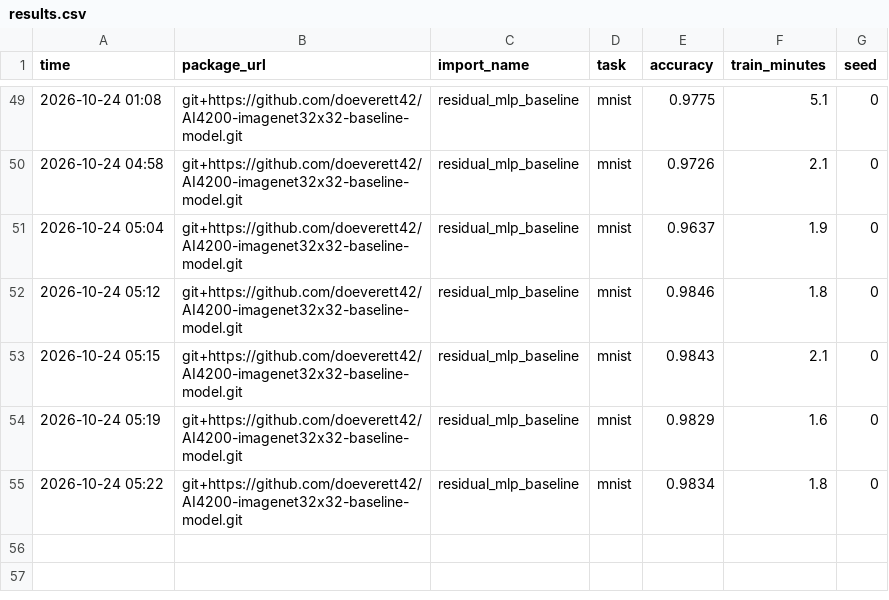
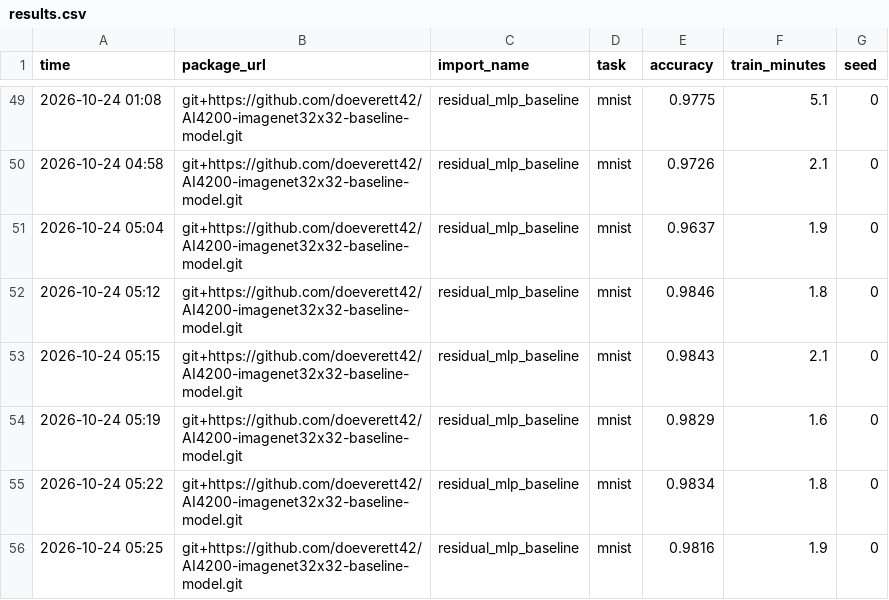
Before and after one commit to doeverett42/AI4200-imagenet32x32-baseline-model, a CSV file: results.csv, drawn as a sheet; only a part is shown, gaps mark what is left out.

Commit message:
Mnist lr lower tweak

```diff
--- a/results.csv
+++ b/results.csv
@@ -55 +55,2 @@ time,package_url,import_name,task,accuracy,train_minutes,seed
 2026-10-24 05:22,git+https://github.com/doeverett42/AI4200-imagenet32x32-baseline-model.git,residual_mlp_baseline,mnist,0.9834,1.8,0
+2026-10-24 05:25,git+https://github.com/doeverett42/AI4200-imagenet32x32-baseline-model.git,residual_mlp_baseline,mnist,0.9816,1.9,0
```
Also changed, not shown: 1 other file.
